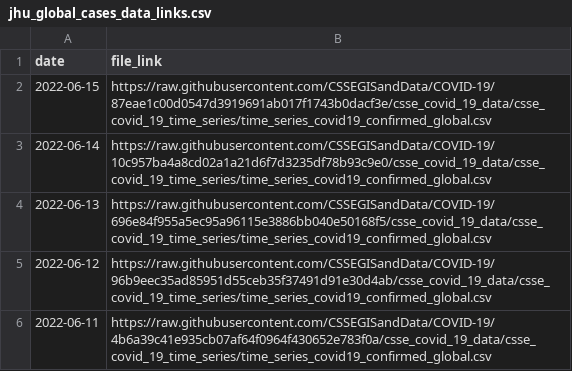
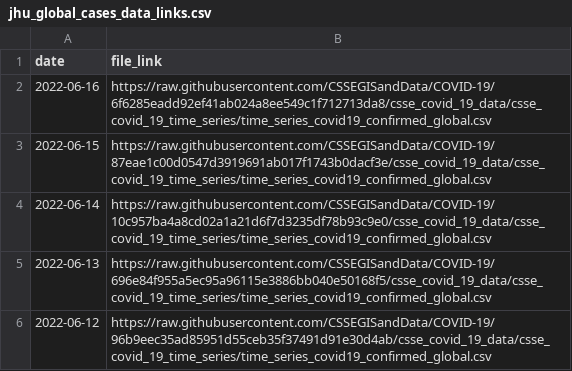
Before and after one commit to Serena-Wang/covidData, a CSV file: data/jhu_global_cases_data_links.csv, drawn as a sheet; only a part is shown; the shorter side is filled out with more unchanged rows.

```diff
--- a/data/jhu_global_cases_data_links.csv
+++ b/data/jhu_global_cases_data_links.csv
@@ -1,2 +1,3 @@
 "date","file_link"
+2022-06-16,"https://raw.githubusercontent.com/CSSEGISandData/COVID-19/6f6285eadd92ef41ab024a8ee549c1f712713da8/csse_covid_19_data/csse_covid_19_time_series/time_series_covid19_confirmed_global.csv"
 2022-06-15,"https://raw.githubusercontent.com/CSSEGISandData/COVID-19/87eae1c00d0547d3919691ab017f1743b0dacf3e/csse_covid_19_data/csse_covid_19_time_series/time_series_covid19_confirmed_global.csv"
```
Also changed, not shown: data/jhu_global_deaths_data_links.csv, data/jhu_us_cases_data_links.csv, 1 other file.
